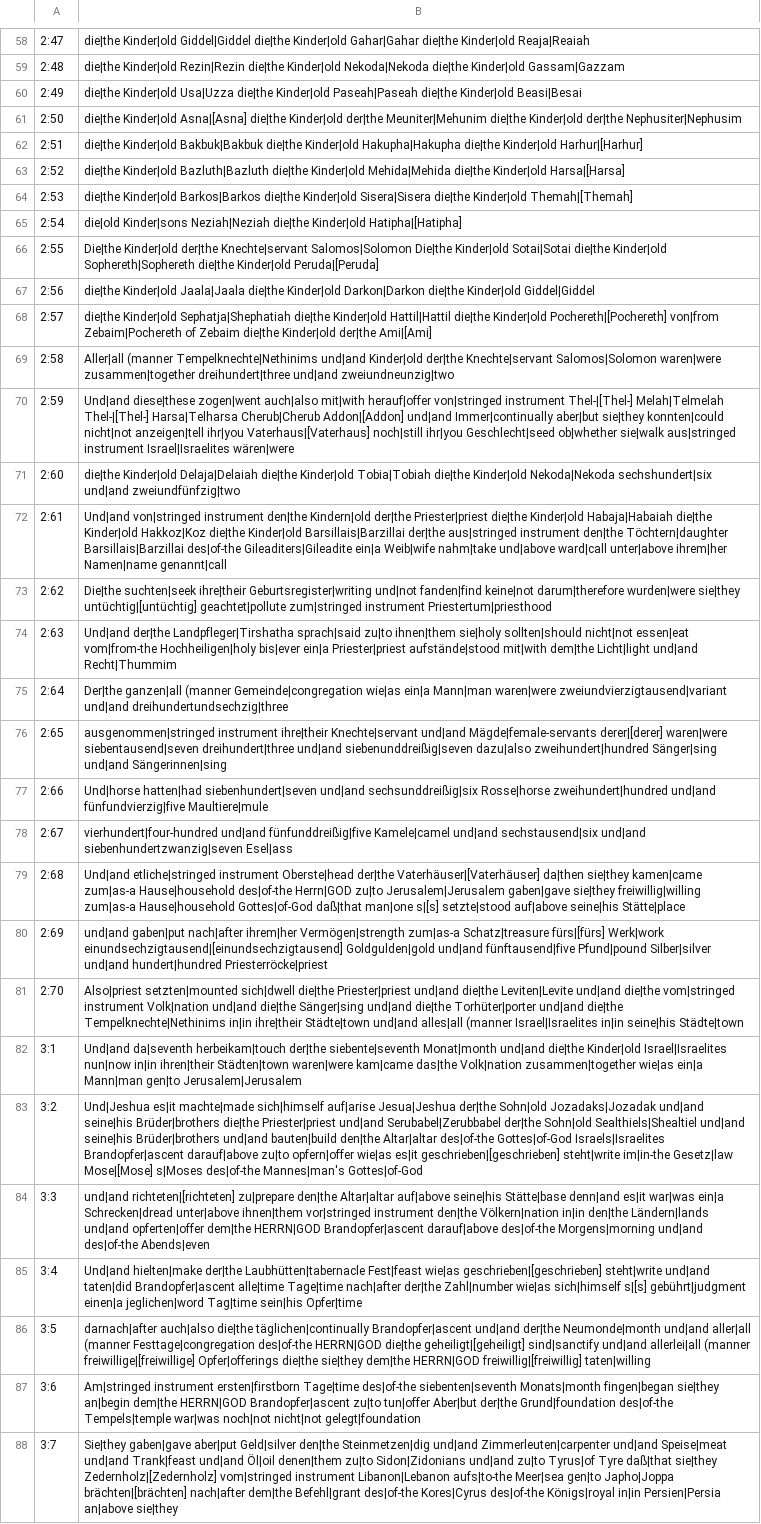
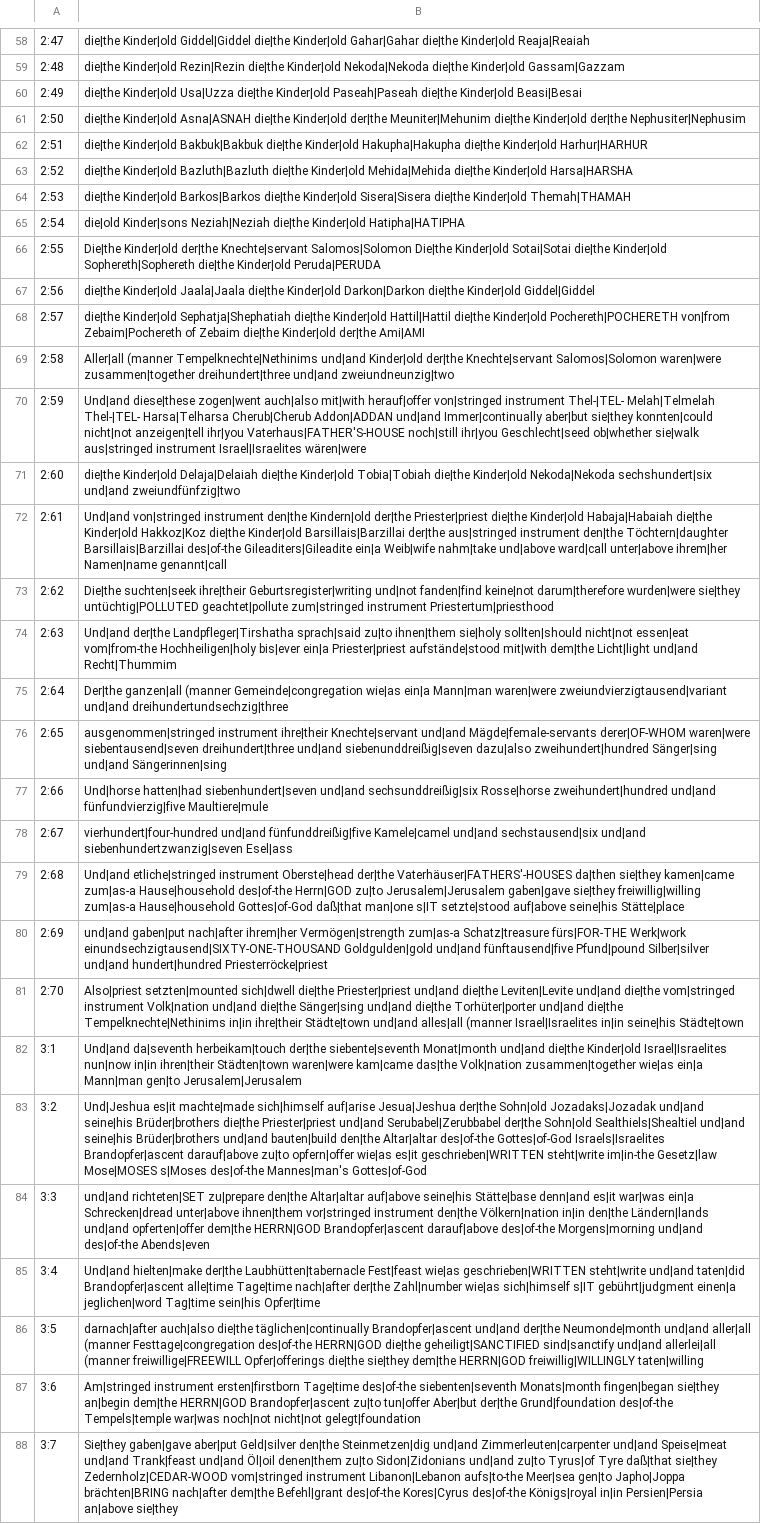
Before and after one commit to andrew-brook-rad/lexibridge, a TSV file: tools/interlinear/output/ezr.tsv, drawn as a sheet; only a part is shown, gaps mark what is left out; the diff covers the shown part only; the diff names each change by its address in the sheet, - before the commit and + after, or states it on an @@ line.

```diff
--- a/tools/interlinear/output/ezr.tsv
+++ b/tools/interlinear/output/ezr.tsv
-B61: die|the Kinder|old Asna|[Asna] die|the Kinder|old…
+B61: die|the Kinder|old Asna|ASNAH die|the Kinder|old…
-B62: …die|the Kinder|old Harhur|[Harhur]
+B62: …die|the Kinder|old Harhur|HARHUR
-B63: …die|the Kinder|old Harsa|[Harsa]
+B63: …die|the Kinder|old Harsa|HARSHA
-B64: …die|the Kinder|old Themah|[Themah]
+B64: …die|the Kinder|old Themah|THAMAH
-B65: …die|the Kinder|old Hatipha|[Hatipha]
+B65: …die|the Kinder|old Hatipha|HATIPHA
-B66: …die|the Kinder|old Peruda|[Peruda]
+B66: …die|the Kinder|old Peruda|PERUDA
-B68: …die|the Kinder|old Pochereth|[Pochereth] von|from Zebaim|Pochereth of Zebaim die|the Kinder|old der|the Ami|[Ami]
+B68: …die|the Kinder|old Pochereth|POCHERETH von|from Zebaim|Pochereth of Zebaim die|the Kinder|old der|the Ami|AMI
-B70: …von|stringed instrument Thel-|[Thel-] Melah|Telmelah Thel-|[Thel-] Harsa|Telharsa Cherub|Cherub Addon|[Addon] und|and Immer|continually aber|but sie|they konnten|could nicht|not anzeigen|tell ihr|you Vaterhaus|[Vaterhaus] noch|still ihr|you…
+B70: …von|stringed instrument Thel-|TEL- Melah|Telmelah Thel-|TEL- Harsa|Telharsa Cherub|Cherub Addon|ADDAN und|and Immer|continually aber|but sie|they konnten|could nicht|not anzeigen|tell ihr|you Vaterhaus|FATHER'S-HOUSE noch|still ihr|you…
-B73: …wurden|were sie|they untüchtig|[untüchtig] geachtet|pollute zum|stringed…
+B73: …wurden|were sie|they untüchtig|POLLUTED geachtet|pollute zum|stringed…
-B76: …und|and Mägde|female-servants derer|[derer] waren|were siebentausend|seven…
+B76: …und|and Mägde|female-servants derer|OF-WHOM waren|were siebentausend|seven…
-B79: …Oberste|head der|the Vaterhäuser|[Vaterhäuser] da|then sie|they kamen|came zum|as-a Hause|household des|of-the Herrn|GOD zu|to Jerusalem|Jerusalem gaben|gave sie|they freiwillig|willing zum|as-a Hause|household Gottes|of-God daß|that man|one s|[s] setzte|stood auf|above…
+B79: …Oberste|head der|the Vaterhäuser|FATHERS'-HOUSES da|then sie|they kamen|came zum|as-a Hause|household des|of-the Herrn|GOD zu|to Jerusalem|Jerusalem gaben|gave sie|they freiwillig|willing zum|as-a Hause|household Gottes|of-God daß|that man|one s|IT setzte|stood auf|above…
-B80: …zum|as-a Schatz|treasure fürs|[fürs] Werk|work einundsechzigtausend|[einundsechzigtausend] Goldgulden|gold und|and…
+B80: …zum|as-a Schatz|treasure fürs|FOR-THE Werk|work einundsechzigtausend|SIXTY-ONE-THOUSAND Goldgulden|gold und|and…
-B83: …wie|as es|it geschrieben|[geschrieben] steht|write im|in-the Gesetz|law Mose|[Mose] s|Moses des|of-the…
+B83: …wie|as es|it geschrieben|WRITTEN steht|write im|in-the Gesetz|law Mose|MOSES s|Moses des|of-the…
-B84: und|and richteten|[richteten] zu|prepare den|the…
+B84: und|and richteten|SET zu|prepare den|the…
-B85: …Fest|feast wie|as geschrieben|[geschrieben] steht|write und|and taten|did Brandopfer|ascent alle|time Tage|time nach|after der|the Zahl|number wie|as sich|himself s|[s] gebührt|judgment einen|a…
+B85: …Fest|feast wie|as geschrieben|WRITTEN steht|write und|and taten|did Brandopfer|ascent alle|time Tage|time nach|after der|the Zahl|number wie|as sich|himself s|IT gebührt|judgment einen|a…
-B86: …HERRN|GOD die|the geheiligt|[geheiligt] sind|sanctify und|and allerlei|all (manner freiwillige|[freiwillige] Opfer|offerings die|the sie|they dem|the HERRN|GOD freiwillig|[freiwillig] taten|willing
+B86: …HERRN|GOD die|the geheiligt|SANCTIFIED sind|sanctify und|and allerlei|all (manner freiwillige|FREEWILL Opfer|offerings die|the sie|they dem|the HERRN|GOD freiwillig|WILLINGLY taten|willing
-B88: …daß|that sie|they Zedernholz|[Zedernholz] vom|stringed instrument Libanon|Lebanon aufs|to-the Meer|sea gen|to Japho|Joppa brächten|[brächten] nach|after dem|the…
+B88: …daß|that sie|they Zedernholz|CEDAR-WOOD vom|stringed instrument Libanon|Lebanon aufs|to-the Meer|sea gen|to Japho|Joppa brächten|BRING nach|after dem|the…
```
Also changed, not shown: 153 edited cells elsewhere in this file, 2 other files.
